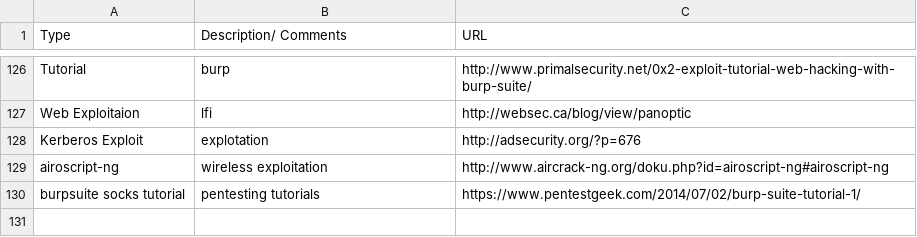
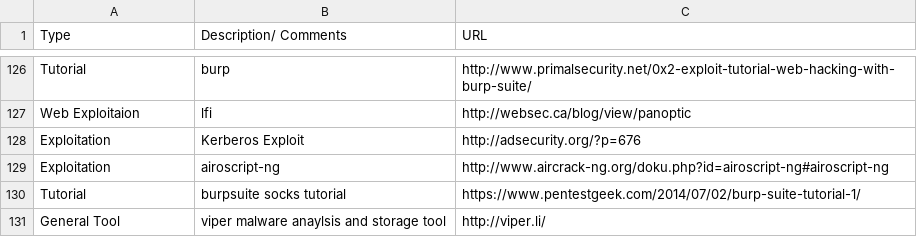
Before and after one commit to fulmetalpackets/securityLinks, a CSV file: securityLinks.csv, drawn as a sheet; only a part is shown, gaps mark what is left out; removed rows and columns are numbered as before the commit, all else as after; the diff names each change by its address in the sheet, - before the commit and + after, or states it on an @@ line.

Commit message:
Update securityLinks.csv

```diff
--- a/securityLinks.csv
+++ b/securityLinks.csv
-row 128: Kerberos Exploit | explotation | http://adsecurity.org/?p=676
-row 129: airoscript-ng | wireless exploitation | http://www.aircrack-ng.org/doku.php?id=airoscript-ng#airoscript-ng
-row 130: burpsuite socks tutorial | pentesting tutorials | https://www.pentestgeek.com/2014/07/02/burp-suite-tutorial-1/
+row 128: Exploitation | Kerberos Exploit | http://adsecurity.org/?p=676
+row 129: Exploitation | airoscript-ng | http://www.aircrack-ng.org/doku.php?id=airoscript-ng#airoscript-ng
+row 130: Tutorial | burpsuite socks tutorial | https://www.pentestgeek.com/2014/07/02/burp-suite-tutorial-1/
+row 131: General Tool | viper malware anaylsis and storage tool | http://viper.li/
```
